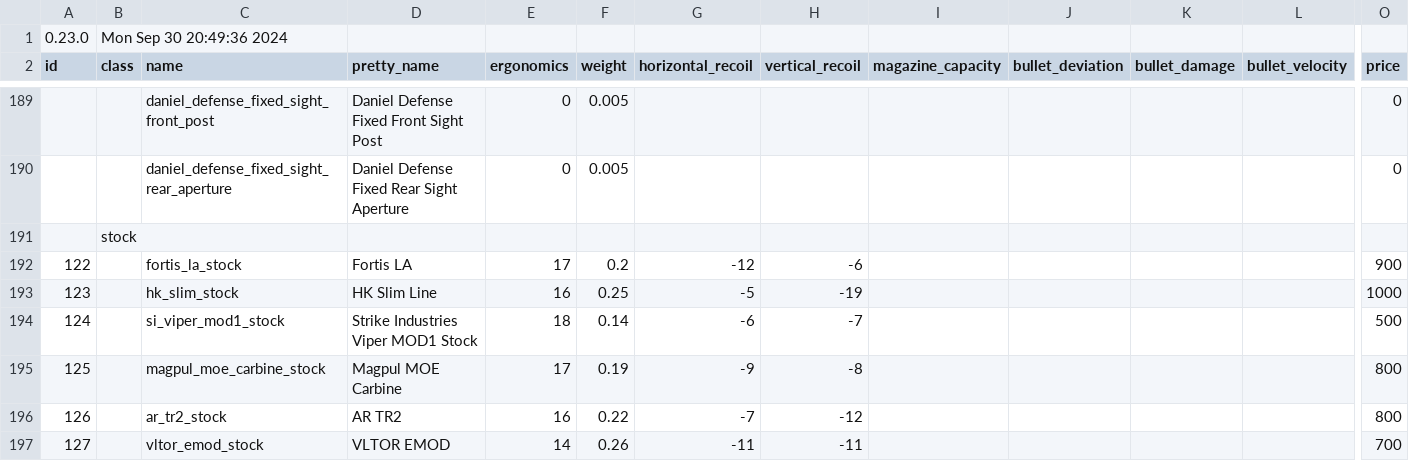
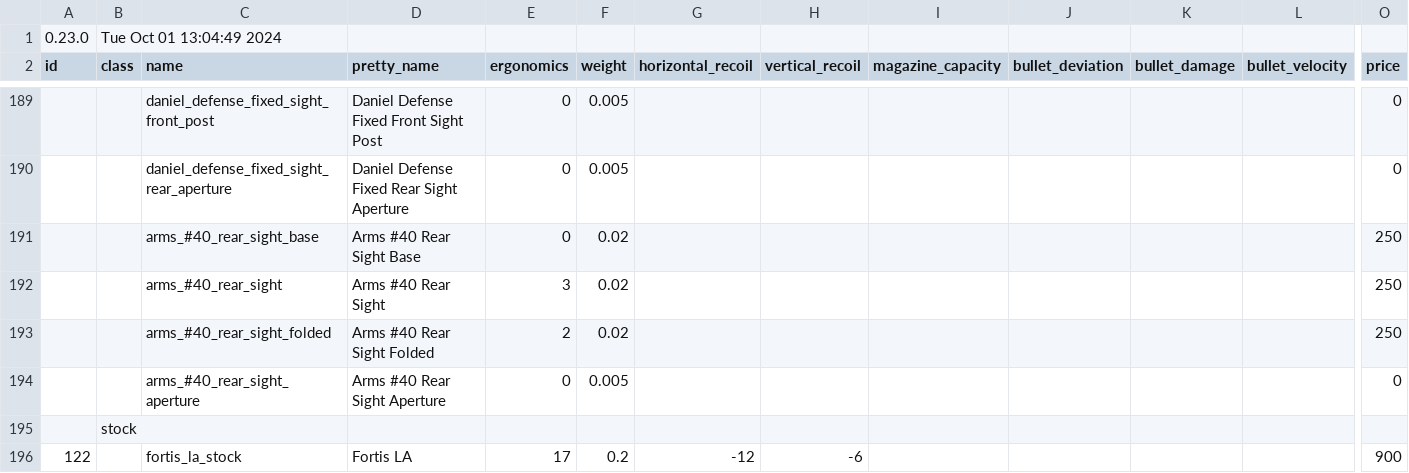
Before and after one commit to refact0r/deadline-balancing, a CSV file: testing.csv, drawn as a sheet; only a part is shown, gaps mark what is left out; the shorter side is filled out with more unchanged rows; rows hold the shown columns only; the diff names each change by its address in the sheet, - before the commit and + after, or states it on an @@ line.

```diff
--- a/testing.csv
+++ b/testing.csv
-B1 (class): Mon Sep 30 20:49:36 2024
+B1 (class): Tue Oct 01 13:04:49 2024
+row 191:  |  | arms_#40_rear_sight_base | Arms #40 Rear Sight Base | 0 | 0.02 |  |  |  |  |  |  | 250
+row 192:  |  | arms_#40_rear_sight | Arms #40 Rear Sight | 3 | 0.02 |  |  |  |  |  |  | 250
+row 193:  |  | arms_#40_rear_sight_folded | Arms #40 Rear Sight Folded | 2 | 0.02 |  |  |  |  |  |  | 250
+row 194:  |  | arms_#40_rear_sight_aperture | Arms #40 Rear Sight Aperture | 0 | 0.005 |  |  |  |  |  |  | 0
```
Also changed, not shown: balancing.csv, changes/irons.csv.
